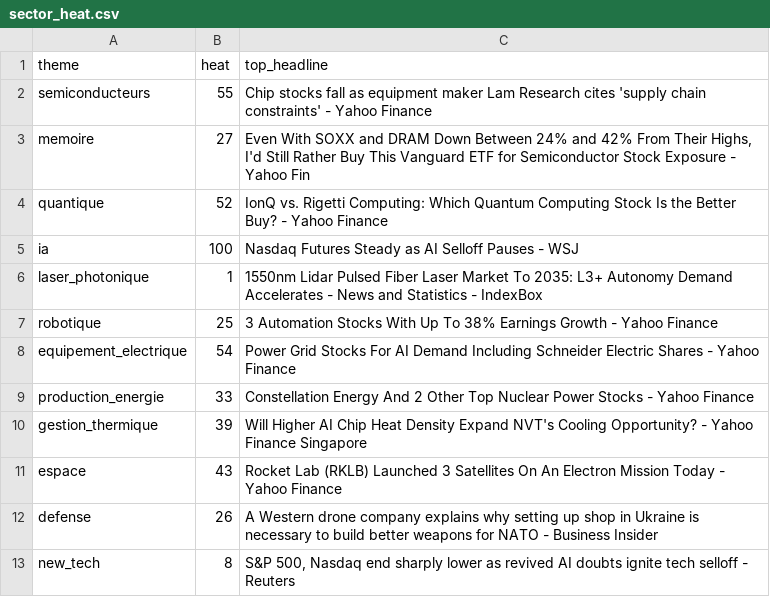
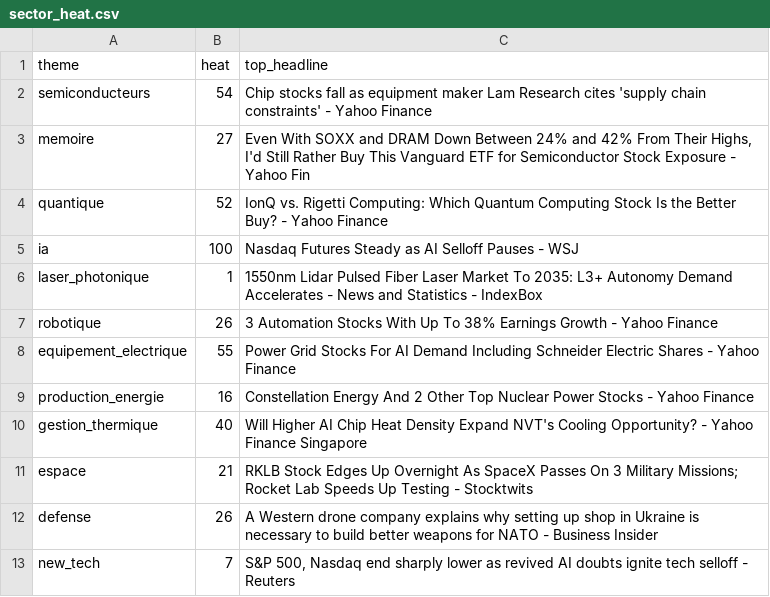
Before and after one commit to ArnaudVarela/TradingScan, a CSV file: sector_heat.csv, drawn as a sheet.

```diff
--- a/sector_heat.csv
+++ b/sector_heat.csv
@@ -1,3 +1,3 @@
 theme,heat,top_headline
-semiconducteurs,55,Chip stocks fall as equipment maker Lam Research cites 'supply chain constraints' - Yahoo Finance
+semiconducteurs,54,Chip stocks fall as equipment maker Lam Research cites 'supply chain constraints' - Yahoo Finance
 memoire,27,"Even With SOXX and DRAM Down Between 24% and 42% From Their Highs, I'd Still Rather Buy This Vanguard ETF for Semiconductor Stock Exposure - Yahoo Fin"
@@ -6,8 +6,8 @@ ia,100,Nasdaq Futures Steady as AI Selloff Pauses - WSJ
 laser_photonique,1,1550nm Lidar Pulsed Fiber Laser Market To 2035: L3+ Autonomy Demand Accelerates - News and Statistics - IndexBox
-robotique,25,3 Automation Stocks With Up To 38% Earnings Growth - Yahoo Finance
-equipement_electrique,54,Power Grid Stocks For AI Demand Including Schneider Electric Shares - Yahoo Finance
-production_energie,33,Constellation Energy And 2 Other Top Nuclear Power Stocks - Yahoo Finance
-gestion_thermique,39,Will Higher AI Chip Heat Density Expand NVT's Cooling Opportunity? - Yahoo Finance Singapore
-espace,43,Rocket Lab (RKLB) Launched 3 Satellites On An Electron Mission Today - Yahoo Finance
+robotique,26,3 Automation Stocks With Up To 38% Earnings Growth - Yahoo Finance
+equipement_electrique,55,Power Grid Stocks For AI Demand Including Schneider Electric Shares - Yahoo Finance
+production_energie,16,Constellation Energy And 2 Other Top Nuclear Power Stocks - Yahoo Finance
+gestion_thermique,40,Will Higher AI Chip Heat Density Expand NVT's Cooling Opportunity? - Yahoo Finance Singapore
+espace,21,RKLB Stock Edges Up Overnight As SpaceX Passes On 3 Military Missions; Rocket Lab Speeds Up Testing - Stocktwits
 defense,26,A Western drone company explains why setting up shop in Ukraine is necessary to build better weapons for NATO - Business Insider
-new_tech,8,"S&P 500, Nasdaq end sharply lower as revived AI doubts ignite tech selloff - Reuters"
+new_tech,7,"S&P 500, Nasdaq end sharply lower as revived AI doubts ignite tech selloff - Reuters"
```
Also changed, not shown: dashboard/public/score_reliability.csv, dashboard/public/signals_log.csv, 3 other files.
